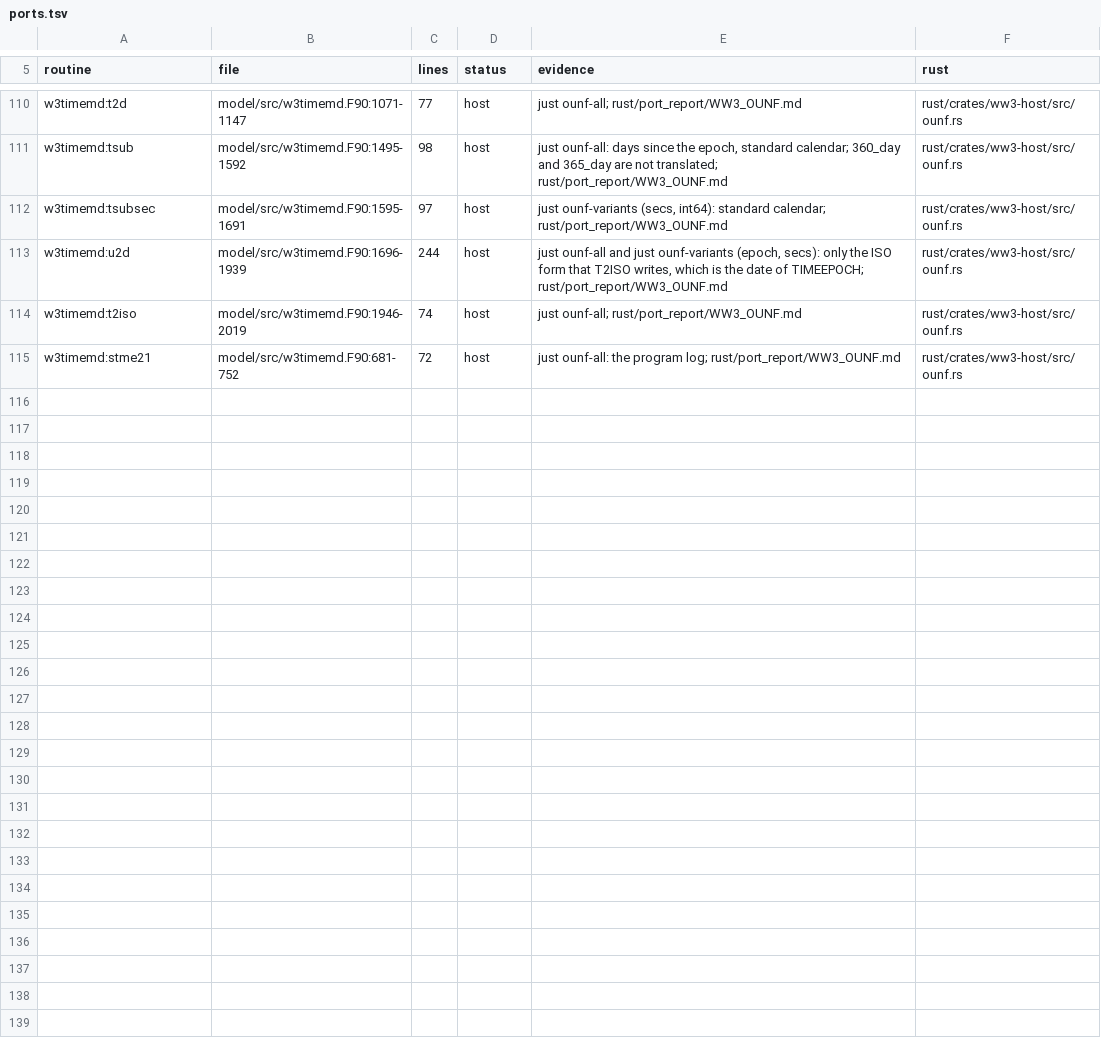
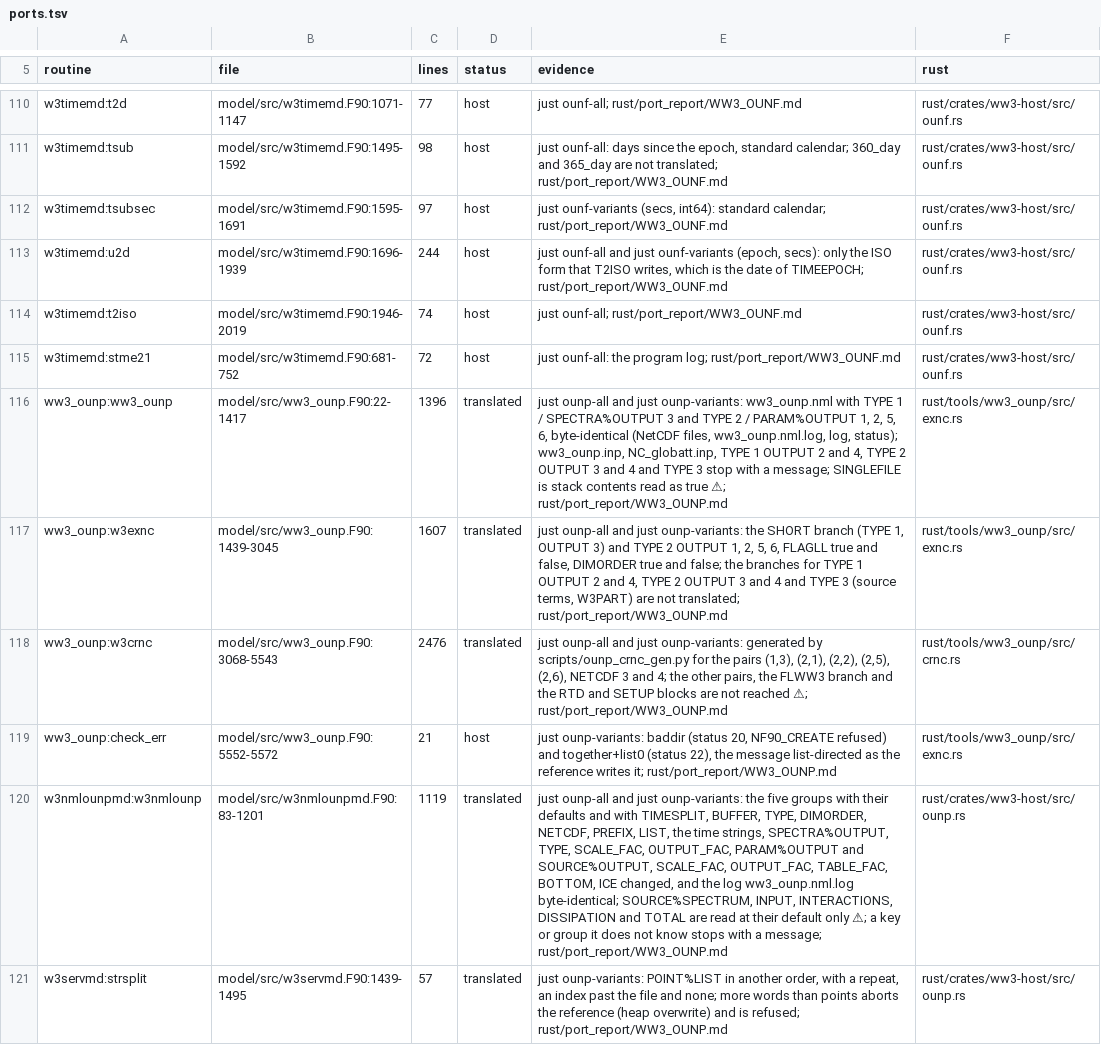
Before and after one commit to h0ffmann/chaceon, a TSV file: rust/ports.tsv, drawn as a sheet; only a part is shown, gaps mark what is left out; the diff names each change by its address in the sheet, - before the commit and + after, or states it on an @@ line.

```diff
--- a/rust/ports.tsv
+++ b/rust/ports.tsv
+row 116: ww3_ounp:ww3_ounp | model/src/ww3_ounp.F90:22-1417 | 1396 | translated | just ounp-all and just ounp-variants: ww3_ounp.nml with TYPE 1 / SPECTRA%OUTPUT 3 and TYPE 2 / PARAM%OUTPUT 1, 2, 5, 6, byte-identical (NetCDF files, ww3_ounp.nml.log, log, status); ww3_ounp.inp, NC_globatt.inp, TYPE 1 OUTPUT 2 and 4, TYPE 2 OUTPUT 3 and 4 and TYPE 3 stop with a message; SINGLEFILE is stack contents read as true ⚠; rust/port_report/WW3_OUNP.md | rust/tools/ww3_ounp/src/exnc.rs
+row 117: ww3_ounp:w3exnc | model/src/ww3_ounp.F90:1439-3045 | 1607 | translated | just ounp-all and just ounp-variants: the SHORT branch (TYPE 1, OUTPUT 3) and TYPE 2 OUTPUT 1, 2, 5, 6, FLAGLL true and false, DIMORDER true and false; the branches for TYPE 1 OUTPUT 2 and 4, TYPE 2 OUTPUT 3 and 4 and TYPE 3 (source terms, W3PART) are not translated; rust/port_report/WW3_OUNP.md | rust/tools/ww3_ounp/src/exnc.rs
+row 118: ww3_ounp:w3crnc | model/src/ww3_ounp.F90:3068-5543 | 2476 | translated | just ounp-all and just ounp-variants: generated by scripts/ounp_crnc_gen.py for the pairs (1,3), (2,1), (2,2), (2,5), (2,6), NETCDF 3 and 4; the other pairs, the FLWW3 branch and the RTD and SETUP blocks are not reached ⚠; rust/port_report/WW3_OUNP.md | rust/tools/ww3_ounp/src/crnc.rs
+row 119: ww3_ounp:check_err | model/src/ww3_ounp.F90:5552-5572 | 21 | host | just ounp-variants: baddir (status 20, NF90_CREATE refused) and together+list0 (status 22), the message list-directed as the reference writes it; rust/port_report/WW3_OUNP.md | rust/tools/ww3_ounp/src/exnc.rs
+row 120: w3nmlounpmd:w3nmlounp | model/src/w3nmlounpmd.F90:83-1201 | 1119 | translated | just ounp-all and just ounp-variants: the five groups with their defaults and with TIMESPLIT, BUFFER, TYPE, DIMORDER, NETCDF, PREFIX, LIST, the time strings, SPECTRA%OUTPUT, TYPE, SCALE_FAC, OUTPUT_FAC, PARAM%OUTPUT and SOURCE%OUTPUT, SCALE_FAC, OUTPUT_FAC, TABLE_FAC, BOTTOM, ICE changed, and the log ww3_ounp.nml.log byte-identical; SOURCE%SPECTRUM, INPUT, INTERACTIONS, DISSIPATION and TOTAL are read at their default only ⚠; a key or group it does not know stops with a message; rust/port_report/WW3_OUNP.md | rust/crates/ww3-host/src/ounp.rs
+row 121: w3servmd:strsplit | model/src/w3servmd.F90:1439-1495 | 57 | translated | just ounp-variants: POINT%LIST in another order, with a repeat, an index past the file and none; more words than points aborts the reference (heap overwrite) and is refused; rust/port_report/WW3_OUNP.md | rust/crates/ww3-host/src/ounp.rs
```
Also changed, not shown: 19 other files.
